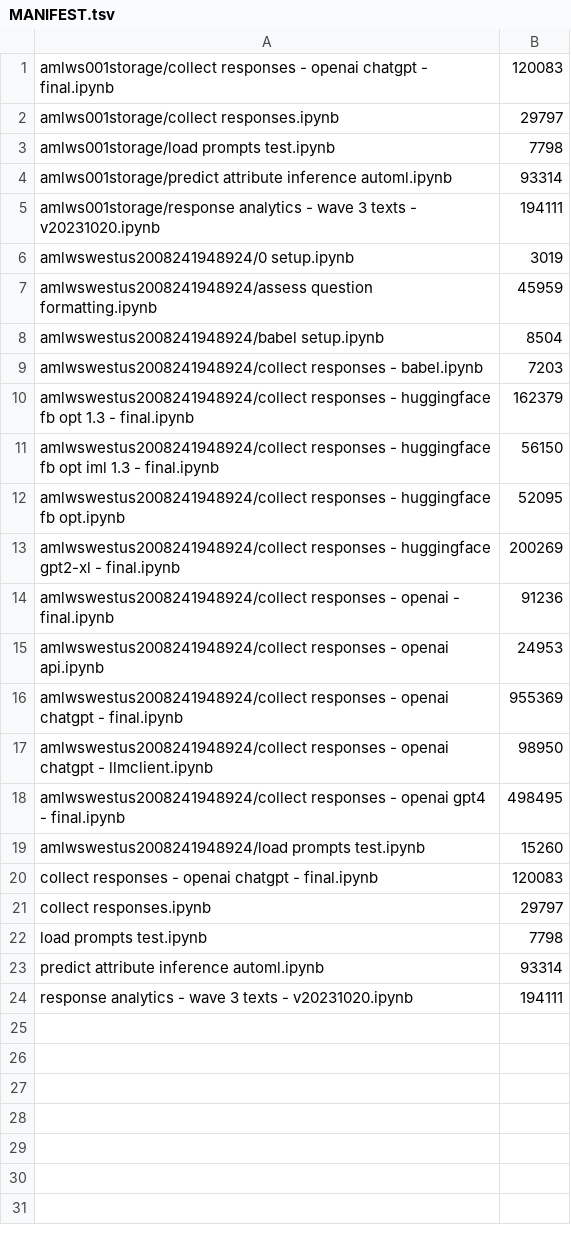
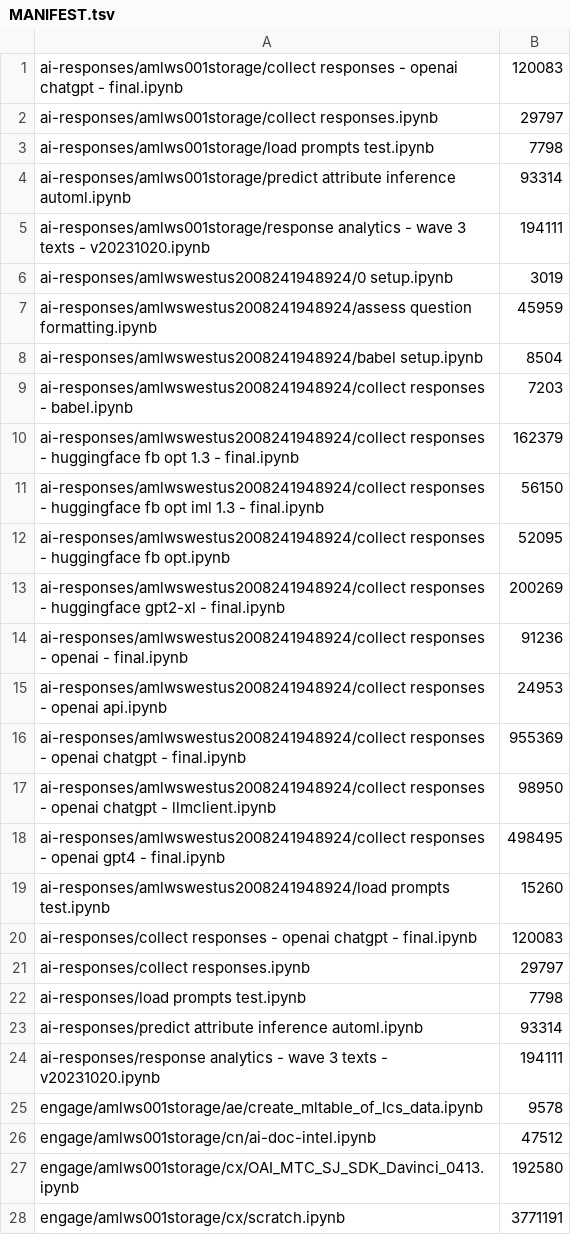
Before and after one commit to nswitanek/aml-ai-responses-archive, a TSV file: MANIFEST.tsv, drawn as a sheet; only a part is shown; the diff covers the shown part only.

Commit message:
Add engage notebooks recovered from legacy AML storage

```diff
--- a/MANIFEST.tsv
+++ b/MANIFEST.tsv
@@ -1,24 +1,28 @@
-amlws001storage/collect responses - openai chatgpt - final.ipynb	120083
-amlws001storage/collect responses.ipynb	29797
-amlws001storage/load prompts test.ipynb	7798
-amlws001storage/predict attribute inference automl.ipynb	93314
-amlws001storage/response analytics - wave 3 texts - v20231020.ipynb	194111
-amlwswestus2008241948924/0 setup.ipynb	3019
-amlwswestus2008241948924/assess question formatting.ipynb	45959
-amlwswestus2008241948924/babel setup.ipynb	8504
-amlwswestus2008241948924/collect responses - babel.ipynb	7203
-amlwswestus2008241948924/collect responses - huggingface fb opt 1.3 - final.ipynb	162379
-amlwswestus2008241948924/collect responses - huggingface fb opt iml 1.3 - final.ipynb	56150
-amlwswestus2008241948924/collect responses - huggingface fb opt.ipynb	52095
-amlwswestus2008241948924/collect responses - huggingface gpt2-xl - final.ipynb	200269
-amlwswestus2008241948924/collect responses - openai - final.ipynb	91236
-amlwswestus2008241948924/collect responses - openai api.ipynb	24953
-amlwswestus2008241948924/collect responses - openai chatgpt - final.ipynb	955369
-amlwswestus2008241948924/collect responses - openai chatgpt - llmclient.ipynb	98950
-amlwswestus2008241948924/collect responses - openai gpt4 - final.ipynb	498495
-amlwswestus2008241948924/load prompts test.ipynb	15260
-collect responses - openai chatgpt - final.ipynb	120083
-collect responses.ipynb	29797
-load prompts test.ipynb	7798
-predict attribute inference automl.ipynb	93314
-response analytics - wave 3 texts - v20231020.ipynb	194111
+ai-responses/amlws001storage/collect responses - openai chatgpt - final.ipynb	120083
+ai-responses/amlws001storage/collect responses.ipynb	29797
+ai-responses/amlws001storage/load prompts test.ipynb	7798
+ai-responses/amlws001storage/predict attribute inference automl.ipynb	93314
+ai-responses/amlws001storage/response analytics - wave 3 texts - v20231020.ipynb	194111
+ai-responses/amlwswestus2008241948924/0 setup.ipynb	3019
+ai-responses/amlwswestus2008241948924/assess question formatting.ipynb	45959
+ai-responses/amlwswestus2008241948924/babel setup.ipynb	8504
+ai-responses/amlwswestus2008241948924/collect responses - babel.ipynb	7203
+ai-responses/amlwswestus2008241948924/collect responses - huggingface fb opt 1.3 - final.ipynb	162379
+ai-responses/amlwswestus2008241948924/collect responses - huggingface fb opt iml 1.3 - final.ipynb	56150
+ai-responses/amlwswestus2008241948924/collect responses - huggingface fb opt.ipynb	52095
+ai-responses/amlwswestus2008241948924/collect responses - huggingface gpt2-xl - final.ipynb	200269
+ai-responses/amlwswestus2008241948924/collect responses - openai - final.ipynb	91236
+ai-responses/amlwswestus2008241948924/collect responses - openai api.ipynb	24953
+ai-responses/amlwswestus2008241948924/collect responses - openai chatgpt - final.ipynb	955369
+ai-responses/amlwswestus2008241948924/collect responses - openai chatgpt - llmclient.ipynb	98950
+ai-responses/amlwswestus2008241948924/collect responses - openai gpt4 - final.ipynb	498495
+ai-responses/amlwswestus2008241948924/load prompts test.ipynb	15260
+ai-responses/collect responses - openai chatgpt - final.ipynb	120083
+ai-responses/collect responses.ipynb	29797
+ai-responses/load prompts test.ipynb	7798
+ai-responses/predict attribute inference automl.ipynb	93314
+ai-responses/response analytics - wave 3 texts - v20231020.ipynb	194111
+engage/amlws001storage/ae/create_mltable_of_lcs_data.ipynb	9578
+engage/amlws001storage/cn/ai-doc-intel.ipynb	47512
+engage/amlws001storage/cx/OAI_MTC_SJ_SDK_Davinci_0413.ipynb	192580
+engage/amlws001storage/cx/scratch.ipynb	3771191
```
Also changed, not shown: 22 added rows elsewhere in this file, 27 other files.
